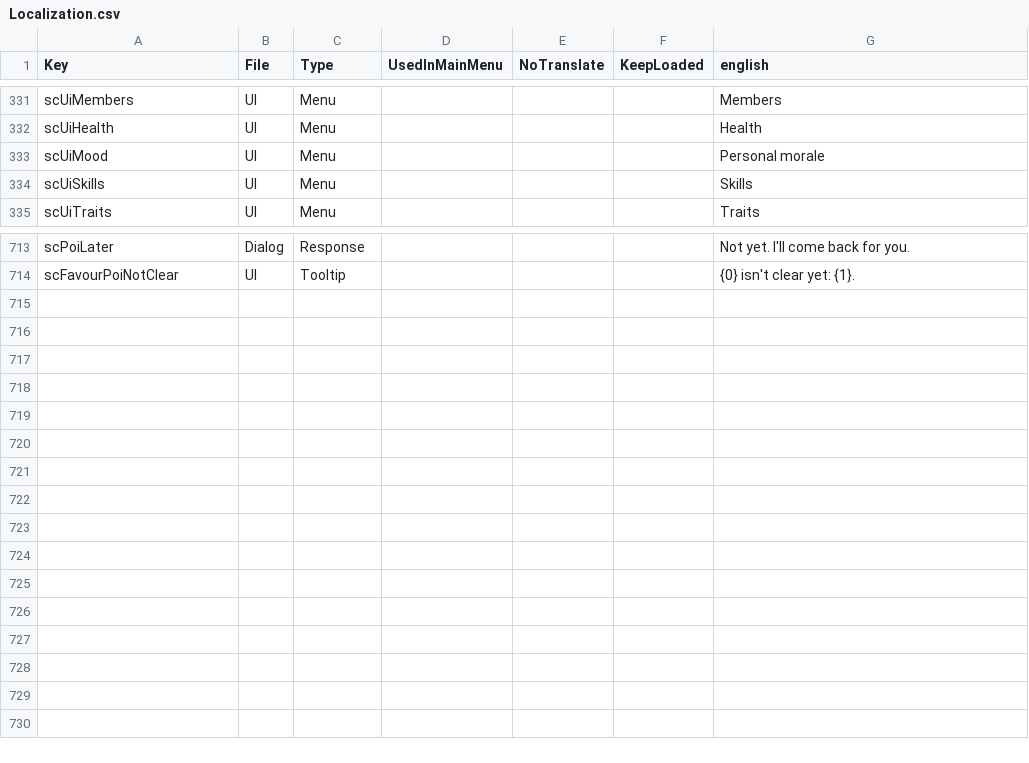
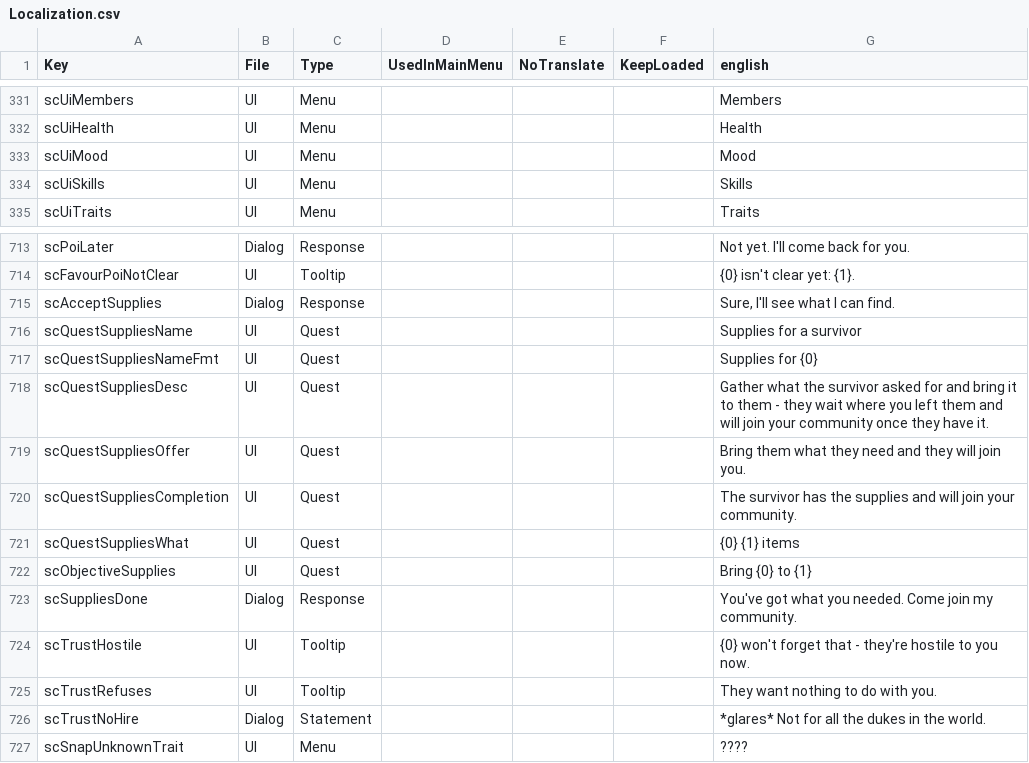
Before and after one commit to Relentless757/SurvivorCommunity, a CSV file: Config/Localization.csv, drawn as a sheet; only a part is shown, gaps mark what is left out.

```diff
--- a/Config/Localization.csv
+++ b/Config/Localization.csv
@@ -332,3 +332,3 @@ scUiMembers,UI,Menu,,,,"Members"
 scUiHealth,UI,Menu,,,,"Health"
-scUiMood,UI,Menu,,,,"Personal morale"
+scUiMood,UI,Menu,,,,"Mood"
 scUiSkills,UI,Menu,,,,"Skills"
@@ -714 +714,14 @@ scPoiLater,Dialog,Response,,,,Not yet. I'll come back for you.
 scFavourPoiNotClear,UI,Tooltip,,,,{0} isn't clear yet: {1}.
+scAcceptSupplies,Dialog,Response,,,,"Sure, I'll see what I can find."
+scQuestSuppliesName,UI,Quest,,,,Supplies for a survivor
+scQuestSuppliesNameFmt,UI,Quest,,,,Supplies for {0}
+scQuestSuppliesDesc,UI,Quest,,,,Gather what the survivor asked for and bring it to them - they wait where you left them and will join your community once they have it.
+scQuestSuppliesOffer,UI,Quest,,,,Bring them what they need and they will join you.
+scQuestSuppliesCompletion,UI,Quest,,,,The survivor has the supplies and will join your community.
+scQuestSuppliesWhat,UI,Quest,,,,{0} {1} items
+scObjectiveSupplies,UI,Quest,,,,Bring {0} to {1}
+scSuppliesDone,Dialog,Response,,,,You've got what you needed. Come join my community.
+scTrustHostile,UI,Tooltip,,,,{0} won't forget that - they're hostile to you now.
+scTrustRefuses,UI,Tooltip,,,,They want nothing to do with you.
+scTrustNoHire,Dialog,Statement,,,,"*glares* Not for all the dukes in the world."
+scSnapUnknownTrait,UI,Menu,,,,????
```
Also changed, not shown: 32 other files.
